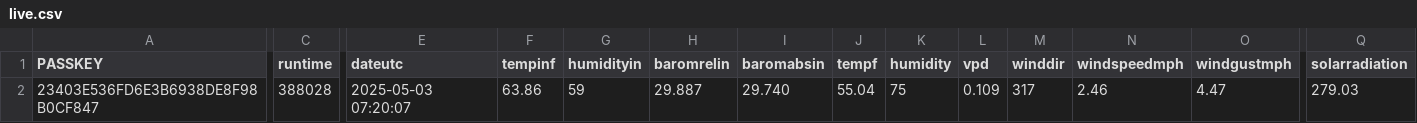
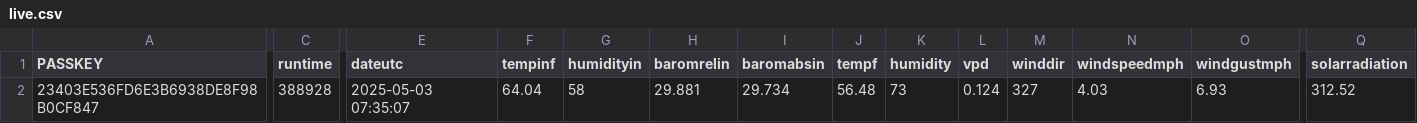
Before and after one commit to wetterzerbst/wetterdaten, a CSV file: data/live.csv, drawn as a sheet; only a part is shown, gaps mark what is left out; the diff covers the shown part only; the diff names each change by its address in the sheet, - before the commit and + after, or states it on an @@ line.

```diff
--- a/data/live.csv
+++ b/data/live.csv
-C2 (runtime): 388028
+C2 (runtime): 388928
-E2 (dateutc): 2025-05-03 07:20:07
+E2 (dateutc): 2025-05-03 07:35:07
-F2 (tempinf): 63.86
+F2 (tempinf): 64.04
-G2 (humidityin): 59
+G2 (humidityin): 58
-H2 (baromrelin): 29.887
+H2 (baromrelin): 29.881
-I2 (baromabsin): 29.740
+I2 (baromabsin): 29.734
-J2 (tempf): 55.04
+J2 (tempf): 56.48
-K2 (humidity): 75
+K2 (humidity): 73
-L2 (vpd): 0.109
+L2 (vpd): 0.124
-M2 (winddir): 317
+M2 (winddir): 327
-N2 (windspeedmph): 2.46
+N2 (windspeedmph): 4.03
-O2 (windgustmph): 4.47
+O2 (windgustmph): 6.93
-Q2 (solarradiation): 279.03
+Q2 (solarradiation): 312.52
```
Also changed, not shown: 4 edited cells elsewhere in this file, 2 other files.
